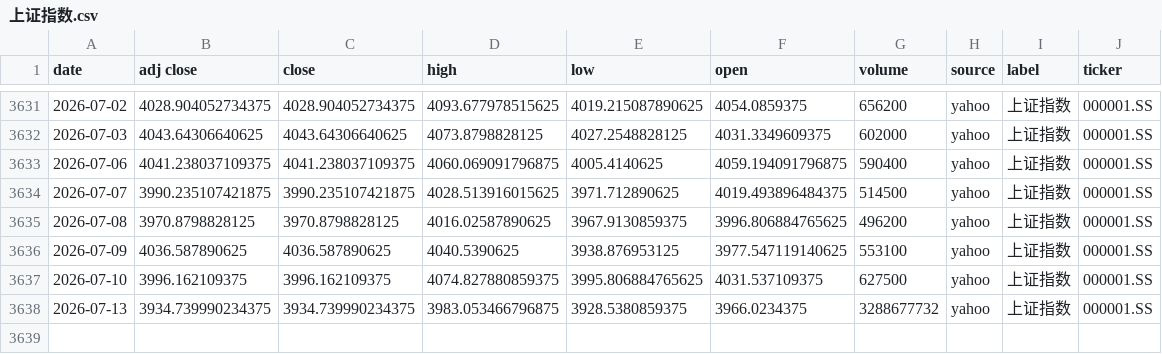
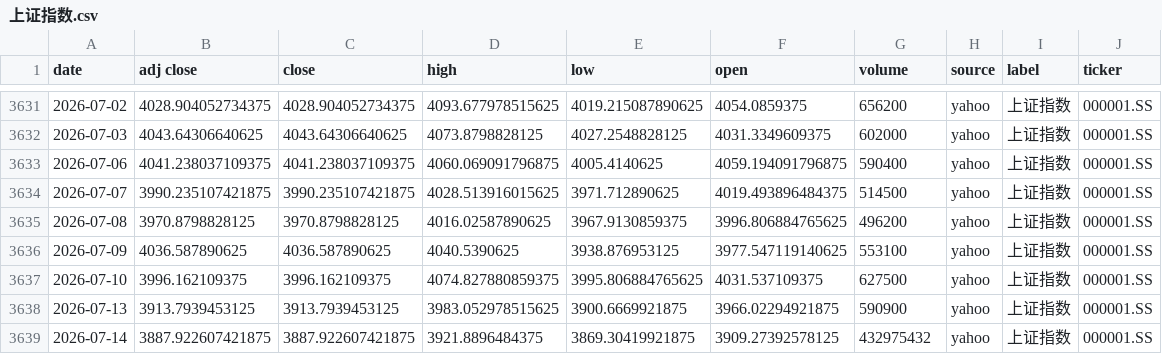
Before and after one commit to zid036116-ship-it/-10.16, a CSV file: docs/indices/上证指数.csv, drawn as a sheet; only a part is shown, gaps mark what is left out.

```diff
--- a/docs/indices/上证指数.csv
+++ b/docs/indices/上证指数.csv
@@ -3637,2 +3637,3 @@
 2026-07-10,3996.162109375,3996.162109375,4074.827880859375,3995.806884765625,4031.537109375,627500,yahoo,上证指数,000001.SS
-2026-07-13,3934.739990234375,3934.739990234375,3983.053466796875,3928.5380859375,3966.0234375,3288677732,yahoo,上证指数,000001.SS
+2026-07-13,3913.7939453125,3913.7939453125,3983.052978515625,3900.6669921875,3966.02294921875,590900,yahoo,上证指数,000001.SS
+2026-07-14,3887.922607421875,3887.922607421875,3921.8896484375,3869.30419921875,3909.27392578125,432975432,yahoo,上证指数,000001.SS
```
Also changed, not shown: docs/indices/创业板指.csv, docs/indices/沪深300.csv, 2 other files.
